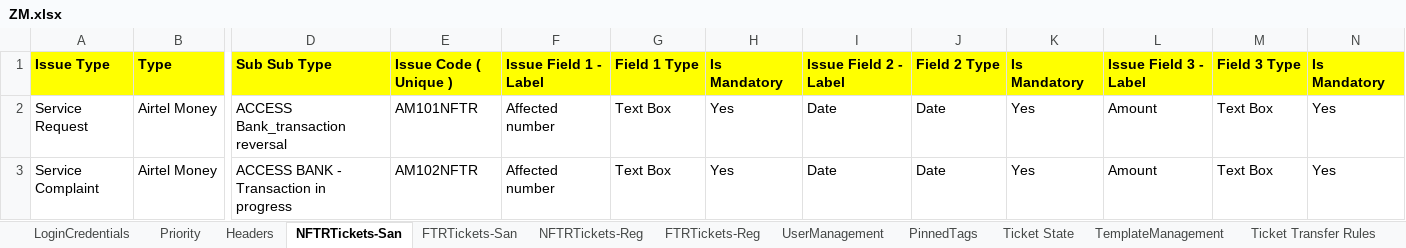
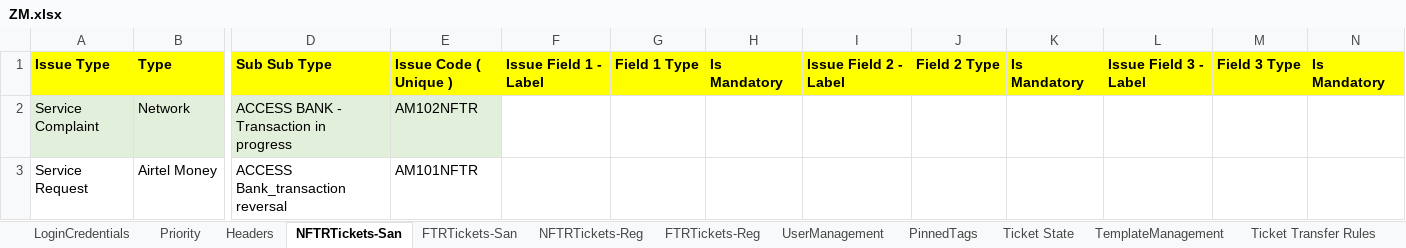
Before and after one commit to michaeadi/cs-portal-automation_selenium, an Excel workbook: Excels/ZM.xlsx, sheet NFTRTickets-San, drawn as a sheet; only a part is shown, gaps mark what is left out; values as stored, in another font and other column widths than the file's, no borders; conditional formats not drawn; removed rows and columns are numbered as before the commit, all else as after; rows hold the shown columns only; the diff names each change by its address in the sheet, - before the commit and + after, or states it on an @@ line.

```diff
--- a/Excels/ZM.xlsx (sheet NFTRTickets-San)
+++ b/Excels/ZM.xlsx (sheet NFTRTickets-San)
+row 2: Service Complaint | Network | ACCESS BANK - Transaction in progress | AM102NFTR
-F3: Affected number
+F3: (empty)
-G3: Text Box
+G3: (empty)
-H3: Yes
+H3: (empty)
-I3: Date
+I3: (empty)
-J3: Date
+J3: (empty)
-K3: Yes
+K3: (empty)
-L3: Amount
+L3: (empty)
-M3: Text Box
+M3: (empty)
-N3: Yes
+N3: (empty)
-row 3: Service Complaint | Airtel Money | ACCESS BANK - Transaction in progress | AM102NFTR | Affected number | Text Box | Yes | Date | Date | Yes | Amount | Text Box | Yes
```
Also changed, not shown: sheet FTRTickets-San, sheet Transfer To Queue, sheet Authentication Policy, 22 other files.
